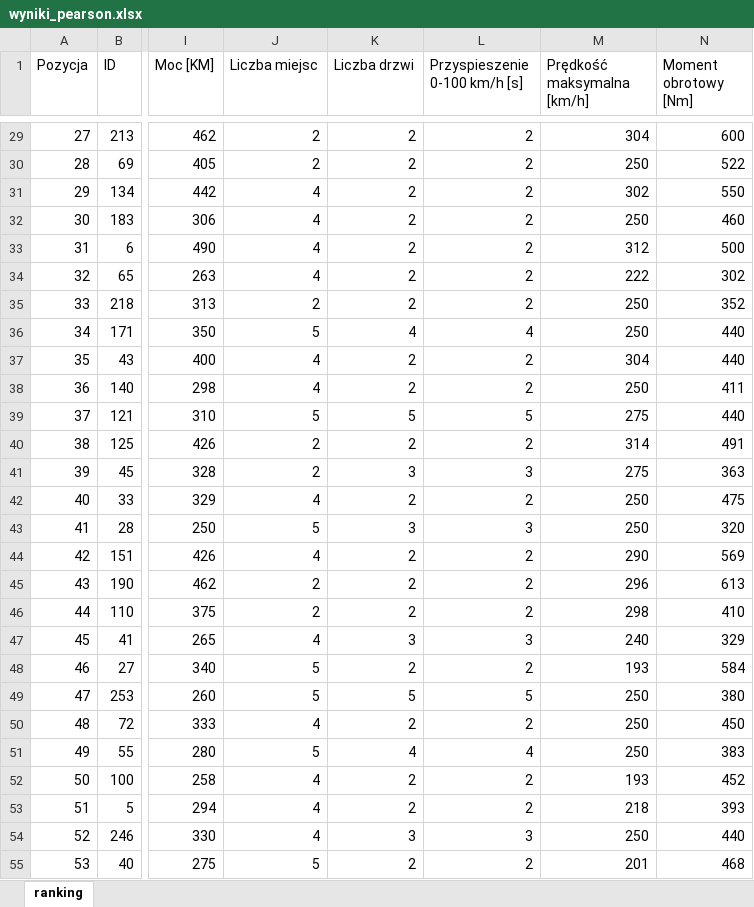
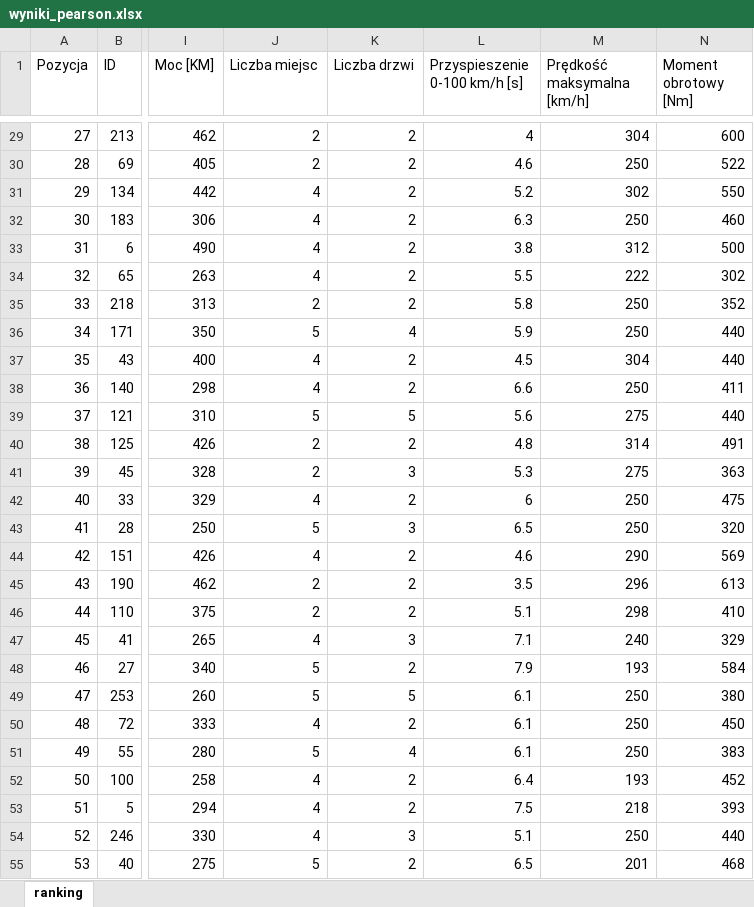
Before and after one commit to HubertMarczuk/PracaInz, an Excel workbook: wyniki_pearson.xlsx, sheet ranking, drawn as a sheet; only a part is shown, gaps mark what is left out; values as stored, in another font and other column widths than the file's, no borders; the diff covers the shown part only; the diff names each change by its address in the sheet, - before the commit and + after, or states it on an @@ line.

```diff
--- a/wyniki_pearson.xlsx (sheet ranking)
+++ b/wyniki_pearson.xlsx (sheet ranking)
-L29 (Przyspieszenie 0-100 km/h [s]): 2
+L29 (Przyspieszenie 0-100 km/h [s]): 4
-L30 (Przyspieszenie 0-100 km/h [s]): 2
+L30 (Przyspieszenie 0-100 km/h [s]): 4.6
-L31 (Przyspieszenie 0-100 km/h [s]): 2
+L31 (Przyspieszenie 0-100 km/h [s]): 5.2
-L32 (Przyspieszenie 0-100 km/h [s]): 2
+L32 (Przyspieszenie 0-100 km/h [s]): 6.3
-L33 (Przyspieszenie 0-100 km/h [s]): 2
+L33 (Przyspieszenie 0-100 km/h [s]): 3.8
-L34 (Przyspieszenie 0-100 km/h [s]): 2
+L34 (Przyspieszenie 0-100 km/h [s]): 5.5
-L35 (Przyspieszenie 0-100 km/h [s]): 2
+L35 (Przyspieszenie 0-100 km/h [s]): 5.8
-L36 (Przyspieszenie 0-100 km/h [s]): 4
+L36 (Przyspieszenie 0-100 km/h [s]): 5.9
-L37 (Przyspieszenie 0-100 km/h [s]): 2
+L37 (Przyspieszenie 0-100 km/h [s]): 4.5
-L38 (Przyspieszenie 0-100 km/h [s]): 2
+L38 (Przyspieszenie 0-100 km/h [s]): 6.6
-L39 (Przyspieszenie 0-100 km/h [s]): 5
+L39 (Przyspieszenie 0-100 km/h [s]): 5.6
-L40 (Przyspieszenie 0-100 km/h [s]): 2
+L40 (Przyspieszenie 0-100 km/h [s]): 4.8
-L41 (Przyspieszenie 0-100 km/h [s]): 3
+L41 (Przyspieszenie 0-100 km/h [s]): 5.3
-L42 (Przyspieszenie 0-100 km/h [s]): 2
+L42 (Przyspieszenie 0-100 km/h [s]): 6
-L43 (Przyspieszenie 0-100 km/h [s]): 3
+L43 (Przyspieszenie 0-100 km/h [s]): 6.5
-L44 (Przyspieszenie 0-100 km/h [s]): 2
+L44 (Przyspieszenie 0-100 km/h [s]): 4.6
-L45 (Przyspieszenie 0-100 km/h [s]): 2
+L45 (Przyspieszenie 0-100 km/h [s]): 3.5
-L46 (Przyspieszenie 0-100 km/h [s]): 2
+L46 (Przyspieszenie 0-100 km/h [s]): 5.1
-L47 (Przyspieszenie 0-100 km/h [s]): 3
+L47 (Przyspieszenie 0-100 km/h [s]): 7.1
-L48 (Przyspieszenie 0-100 km/h [s]): 2
+L48 (Przyspieszenie 0-100 km/h [s]): 7.9
-L49 (Przyspieszenie 0-100 km/h [s]): 5
+L49 (Przyspieszenie 0-100 km/h [s]): 6.1
-L50 (Przyspieszenie 0-100 km/h [s]): 2
+L50 (Przyspieszenie 0-100 km/h [s]): 6.1
-L51 (Przyspieszenie 0-100 km/h [s]): 4
+L51 (Przyspieszenie 0-100 km/h [s]): 6.1
-L52 (Przyspieszenie 0-100 km/h [s]): 2
+L52 (Przyspieszenie 0-100 km/h [s]): 6.4
-L53 (Przyspieszenie 0-100 km/h [s]): 2
+L53 (Przyspieszenie 0-100 km/h [s]): 7.5
-L54 (Przyspieszenie 0-100 km/h [s]): 3
+L54 (Przyspieszenie 0-100 km/h [s]): 5.1
-L55 (Przyspieszenie 0-100 km/h [s]): 2
+L55 (Przyspieszenie 0-100 km/h [s]): 6.5
```
Also changed, not shown: 226 edited cells elsewhere in this sheet, wyniki_kendall.xlsx, wyniki_odleglosc.xlsx, 1 other file.
